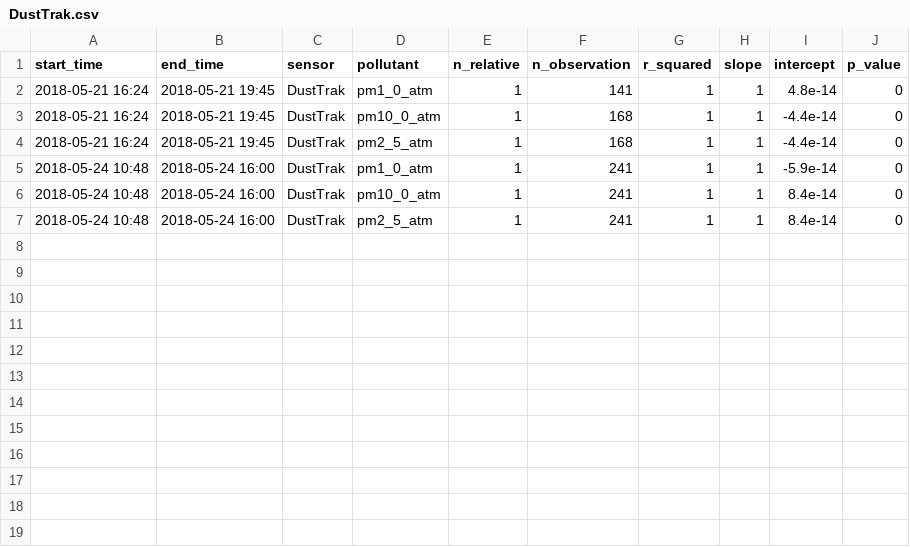
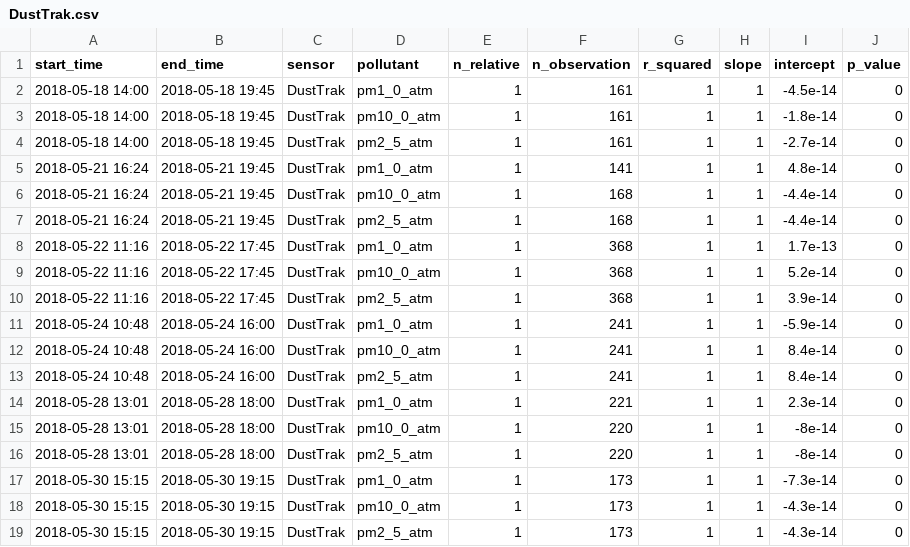
Before and after one commit to philiporlando/PurpleAirCalibrations, a CSV file: data/Output/DustTrak.csv, drawn as a sheet; the diff names each change by its address in the sheet, - before the commit and + after, or states it on an @@ line.

```diff
--- a/data/Output/DustTrak.csv
+++ b/data/Output/DustTrak.csv
+row 2: 2018-05-18 14:00 | 2018-05-18 19:45 | DustTrak | pm1_0_atm | 1 | 161 | 1 | 1 | -4.5e-14 | 0
+row 3: 2018-05-18 14:00 | 2018-05-18 19:45 | DustTrak | pm10_0_atm | 1 | 161 | 1 | 1 | -1.8e-14 | 0
+row 4: 2018-05-18 14:00 | 2018-05-18 19:45 | DustTrak | pm2_5_atm | 1 | 161 | 1 | 1 | -2.7e-14 | 0
+row 8: 2018-05-22 11:16 | 2018-05-22 17:45 | DustTrak | pm1_0_atm | 1 | 368 | 1 | 1 | 1.7e-13 | 0
+row 9: 2018-05-22 11:16 | 2018-05-22 17:45 | DustTrak | pm10_0_atm | 1 | 368 | 1 | 1 | 5.2e-14 | 0
+row 10: 2018-05-22 11:16 | 2018-05-22 17:45 | DustTrak | pm2_5_atm | 1 | 368 | 1 | 1 | 3.9e-14 | 0
+row 14: 2018-05-28 13:01 | 2018-05-28 18:00 | DustTrak | pm1_0_atm | 1 | 221 | 1 | 1 | 2.3e-14 | 0
+row 15: 2018-05-28 13:01 | 2018-05-28 18:00 | DustTrak | pm10_0_atm | 1 | 220 | 1 | 1 | -8e-14 | 0
+row 16: 2018-05-28 13:01 | 2018-05-28 18:00 | DustTrak | pm2_5_atm | 1 | 220 | 1 | 1 | -8e-14 | 0
+row 17: 2018-05-30 15:15 | 2018-05-30 19:15 | DustTrak | pm1_0_atm | 1 | 173 | 1 | 1 | -7.3e-14 | 0
+row 18: 2018-05-30 15:15 | 2018-05-30 19:15 | DustTrak | pm10_0_atm | 1 | 173 | 1 | 1 | -4.3e-14 | 0
+row 19: 2018-05-30 15:15 | 2018-05-30 19:15 | DustTrak | pm2_5_atm | 1 | 173 | 1 | 1 | -4.3e-14 | 0
```
Also changed, not shown: data/Output/60_1_94_58_38_9d_SD_A.csv, data/Output/60_1_94_58_9e_2d_SD_A.csv, 17 other files.
